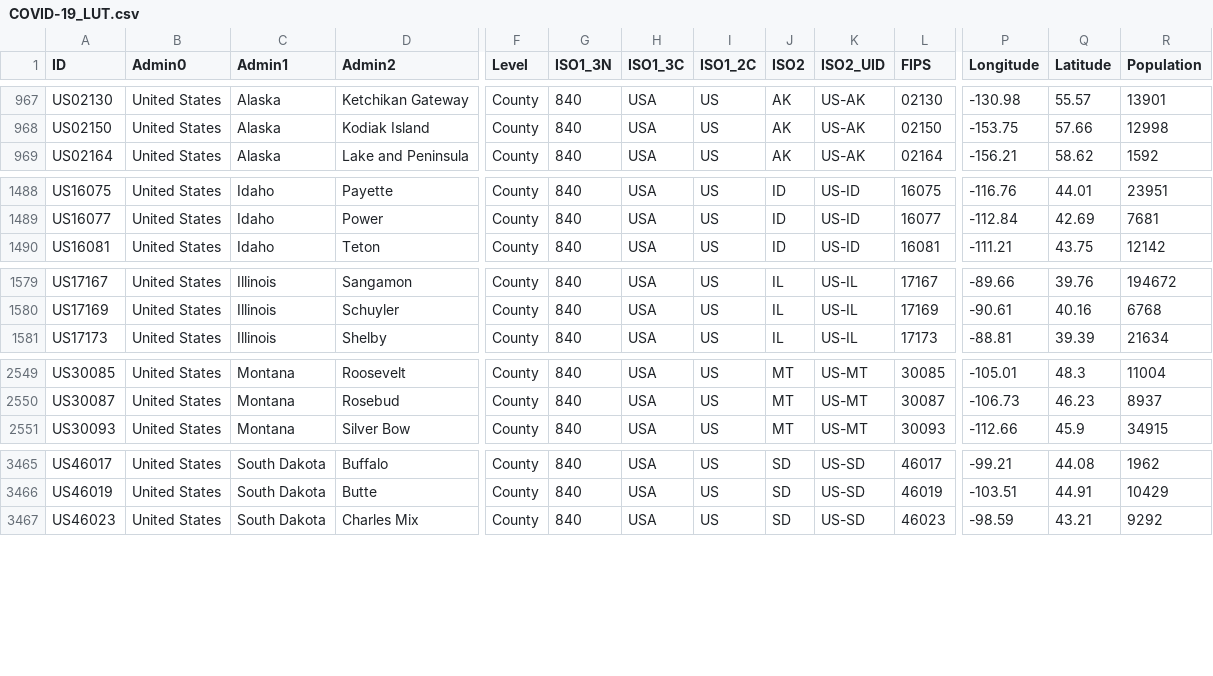
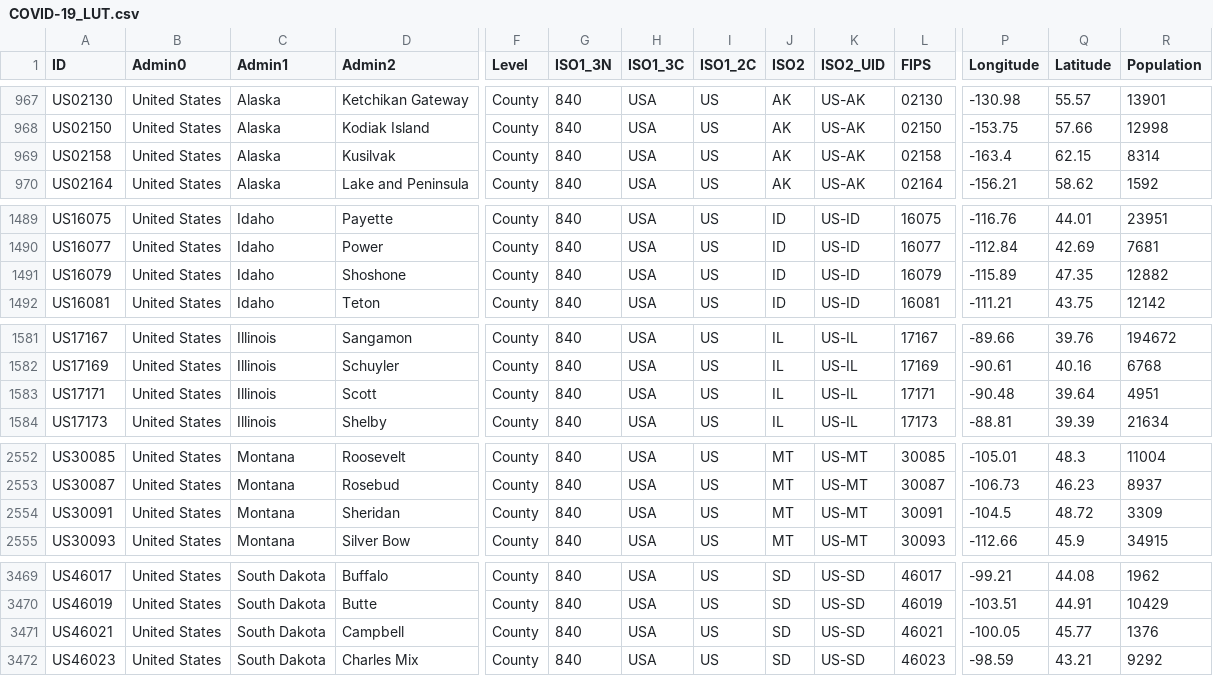
Before and after one commit to predt/COVID-20, a CSV file: COVID-19_LUT.csv, drawn as a sheet; only a part is shown, gaps mark what is left out; rows hold the shown columns only; the diff covers the shown part only; the diff names each change by its address in the sheet, - before the commit and + after, or states it on an @@ line.

Commit message:
Update dataset (Sat 04 Jul 2020 09:01:13 AM EDT)

```diff
--- a/COVID-19_LUT.csv
+++ b/COVID-19_LUT.csv
+row 969: US02158 | United States | Alaska | Kusilvak | County | 840 | USA | US | AK | US-AK | 02158 | -163.4 | 62.15 | 8314
+row 1491: US16079 | United States | Idaho | Shoshone | County | 840 | USA | US | ID | US-ID | 16079 | -115.89 | 47.35 | 12882
+row 1583: US17171 | United States | Illinois | Scott | County | 840 | USA | US | IL | US-IL | 17171 | -90.48 | 39.64 | 4951
+row 2554: US30091 | United States | Montana | Sheridan | County | 840 | USA | US | MT | US-MT | 30091 | -104.5 | 48.72 | 3309
+row 3471: US46021 | United States | South Dakota | Campbell | County | 840 | USA | US | SD | US-SD | 46021 | -100.05 | 45.77 | 1376
```
Also changed, not shown: 1 added row elsewhere in this file, 2 other files.
